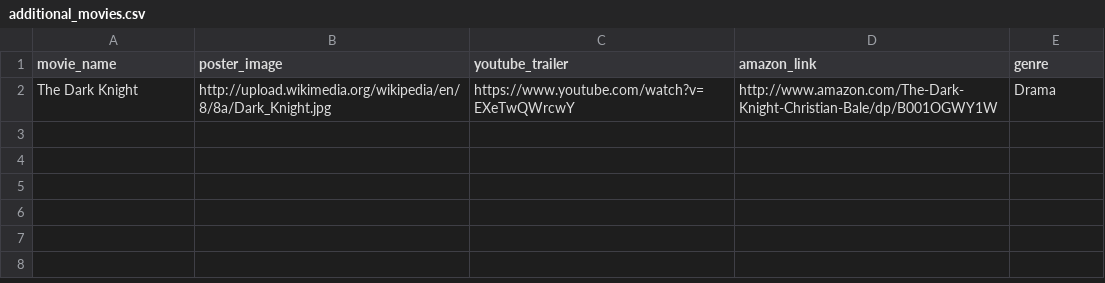
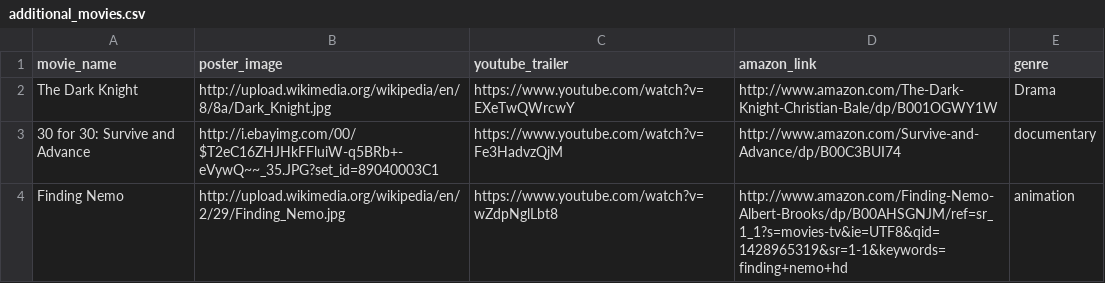
Before and after one commit to Bschuster3434/Movie-Trailer-Website, a CSV file: code_to_compile/additional_movies.csv, drawn as a sheet.

```diff
--- a/code_to_compile/additional_movies.csv
+++ b/code_to_compile/additional_movies.csv
@@ -2 +2,3 @@ movie_name, poster_image, youtube_trailer, amazon_link, genre
 The Dark Knight, http://upload.wikimedia.org/wikipedia/en/8/8a/Dark_Knight.jpg, https://www.youtube.com/watch?v=EXeTwQWrcwY, http://www.amazon.com/The-Dark-Knight-Christian-Bale/dp/B001OGWY1W, Drama
+30 for 30: Survive and Advance,http://i.ebayimg.com/00/$T2eC16ZHJHkFFluiW-q5BRb+-eVywQ~~_35.JPG?set_id=89040003C1,https://www.youtube.com/watch?v=Fe3HadvzQjM,http://www.amazon.com/Survive-and-Advance/dp/B00C3BUI74,documentary
+Finding Nemo,http://upload.wikimedia.org/wikipedia/en/2/29/Finding_Nemo.jpg,https://www.youtube.com/watch?v=wZdpNglLbt8,http://www.amazon.com/Finding-Nemo-Albert-Brooks/dp/B00AHSGNJM/ref=sr_1_1?s=movies-tv&ie=UTF8&qid=1428965319&sr=1-1&keywords=finding+nemo+hd,animation
```
Also changed, not shown: 10 other files.
